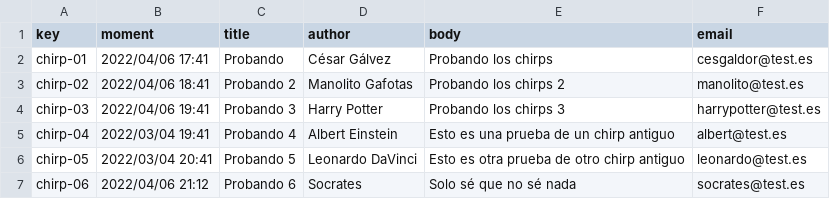
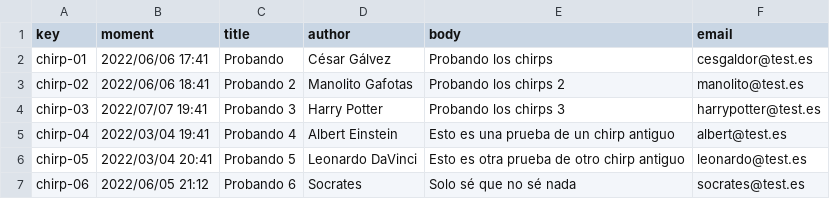
Before and after one commit to cesargaldor/Acme-Toolkits-E5.03, a CSV file: src/main/webapp/WEB-INF/resources/sample-data/chirp.csv, drawn as a sheet.

```diff
--- a/src/main/webapp/WEB-INF/resources/sample-data/chirp.csv
+++ b/src/main/webapp/WEB-INF/resources/sample-data/chirp.csv
@@ -1,7 +1,7 @@
 key,moment,title,author,body,email
-chirp-01,2022/04/06 17:41,Probando,César Gálvez,Probando los chirps,cesgaldor@test.es
-chirp-02,2022/04/06 18:41,Probando 2,Manolito Gafotas,Probando los chirps 2,manolito@test.es
-chirp-03,2022/04/06 19:41,Probando 3,Harry Potter,Probando los chirps 3,harrypotter@test.es
+chirp-01,2022/06/06 17:41,Probando,César Gálvez,Probando los chirps,cesgaldor@test.es
+chirp-02,2022/06/06 18:41,Probando 2,Manolito Gafotas,Probando los chirps 2,manolito@test.es
+chirp-03,2022/07/07 19:41,Probando 3,Harry Potter,Probando los chirps 3,harrypotter@test.es
 chirp-04,2022/03/04 19:41,Probando 4,Albert Einstein,Esto es una prueba de un chirp antiguo,albert@test.es
 chirp-05,2022/03/04 20:41,Probando 5,Leonardo DaVinci,Esto es otra prueba de otro chirp antiguo,leonardo@test.es
-chirp-06,2022/04/06 21:12,Probando 6,Socrates,Solo sé que no sé nada,socrates@test.es
+chirp-06,2022/06/05 21:12,Probando 6,Socrates,Solo sé que no sé nada,socrates@test.es
```
Also changed, not shown: 13 other files.
